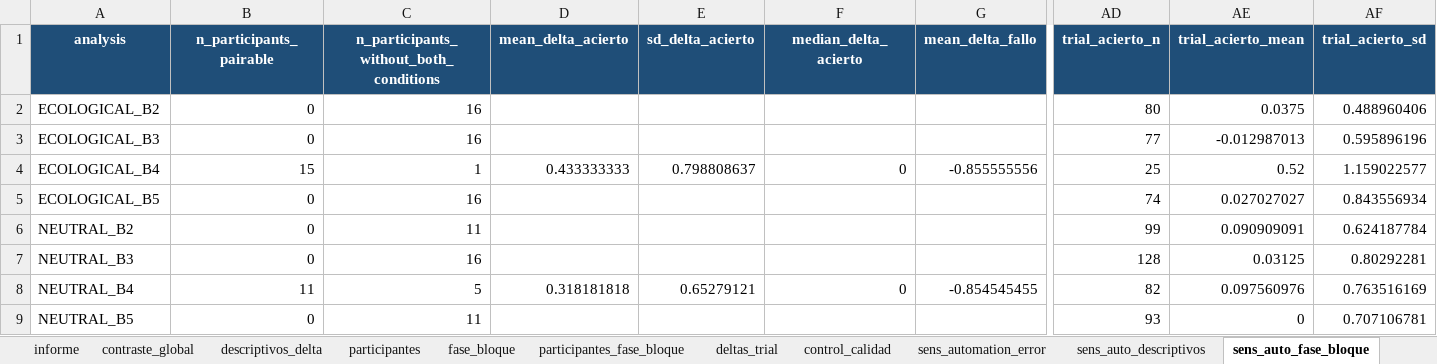
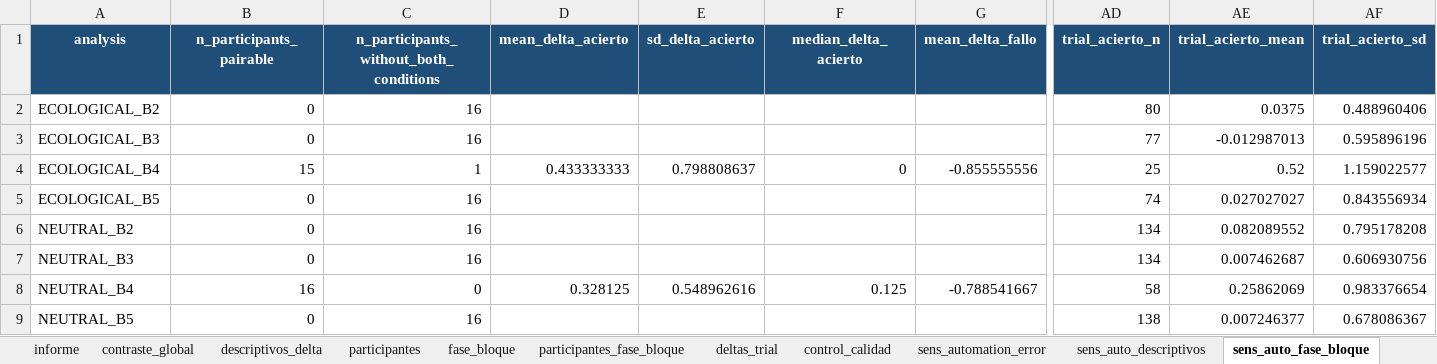
Before and after one commit to neurocienciaetsiae/Neurociencia-2026-27, an Excel workbook: ATC_EXTRACTOR/output/h2_trust_change/h2_results.xlsx, sheet sens_auto_fase_bloque, drawn as a sheet; only a part is shown, gaps mark what is left out; values as stored, in another font and other column widths than the file's, no borders; the diff covers the shown part only; the diff names each change by its address in the sheet, - before the commit and + after, or states it on an @@ line.

Commit message:
H2: usa datos corregidos y trata timeouts como fallos

```diff
--- a/ATC_EXTRACTOR/output/h2_trust_change/h2_results.xlsx (sheet sens_auto_fase_bloque)
+++ b/ATC_EXTRACTOR/output/h2_trust_change/h2_results.xlsx (sheet sens_auto_fase_bloque)
-C6: 11
+C6: 16
-AD6 (trial_acierto_n): 99
+AD6 (trial_acierto_n): 134
-AE6 (trial_acierto_mean): 0.090909091
+AE6 (trial_acierto_mean): 0.082089552
-AF6 (trial_acierto_sd): 0.624187784
+AF6 (trial_acierto_sd): 0.795178208
-AD7 (trial_acierto_n): 128
+AD7 (trial_acierto_n): 134
-AE7 (trial_acierto_mean): 0.03125
+AE7 (trial_acierto_mean): 0.007462687
-AF7 (trial_acierto_sd): 0.80292281
+AF7 (trial_acierto_sd): 0.606930756
-B8 (n_participants_pairable): 11
+B8 (n_participants_pairable): 16
-C8: 5
+C8: 0
-D8 (mean_delta_acierto): 0.318181818
+D8 (mean_delta_acierto): 0.328125
-E8 (sd_delta_acierto): 0.65279121
+E8 (sd_delta_acierto): 0.548962616
-F8 (median_delta_acierto): 0
+F8 (median_delta_acierto): 0.125
-G8 (mean_delta_fallo): -0.854545455
+G8 (mean_delta_fallo): -0.788541667
-AD8 (trial_acierto_n): 82
+AD8 (trial_acierto_n): 58
-AE8 (trial_acierto_mean): 0.097560976
+AE8 (trial_acierto_mean): 0.25862069
-AF8 (trial_acierto_sd): 0.763516169
+AF8 (trial_acierto_sd): 0.983376654
-C9: 11
+C9: 16
-AD9 (trial_acierto_n): 93
+AD9 (trial_acierto_n): 138
-AE9 (trial_acierto_mean): 0
+AE9 (trial_acierto_mean): 0.007246377
-AF9 (trial_acierto_sd): 0.707106781
+AF9 (trial_acierto_sd): 0.678086367
```
Also changed, not shown: 22 edited cells elsewhere in this sheet, sheet deltas_trial, sheet fase_bloque, sheet participantes_fase_bloque, sheet contraste_global, sheet sens_auto_participantes, sheet participantes, 5 more sheets, 6 other files.
